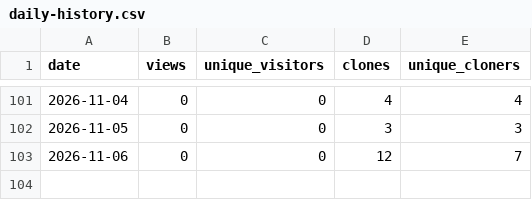
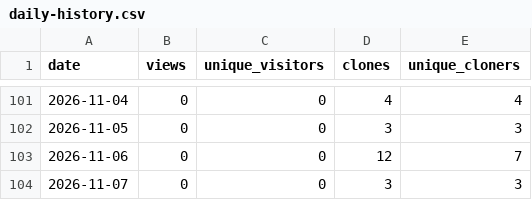
Before and after one commit to TemperalTemplar/floppy-project-interaction-system, a CSV file: analytics/github-traffic/daily-history.csv, drawn as a sheet; only a part is shown, gaps mark what is left out.

```diff
--- a/analytics/github-traffic/daily-history.csv
+++ b/analytics/github-traffic/daily-history.csv
@@ -103 +103,2 @@ date,views,unique_visitors,clones,unique_cloners
 2026-11-06,0,0,12,7
+2026-11-07,0,0,3,3
```
Also changed, not shown: analytics/github-traffic/rolling-summary-history.csv, 3 other files.
